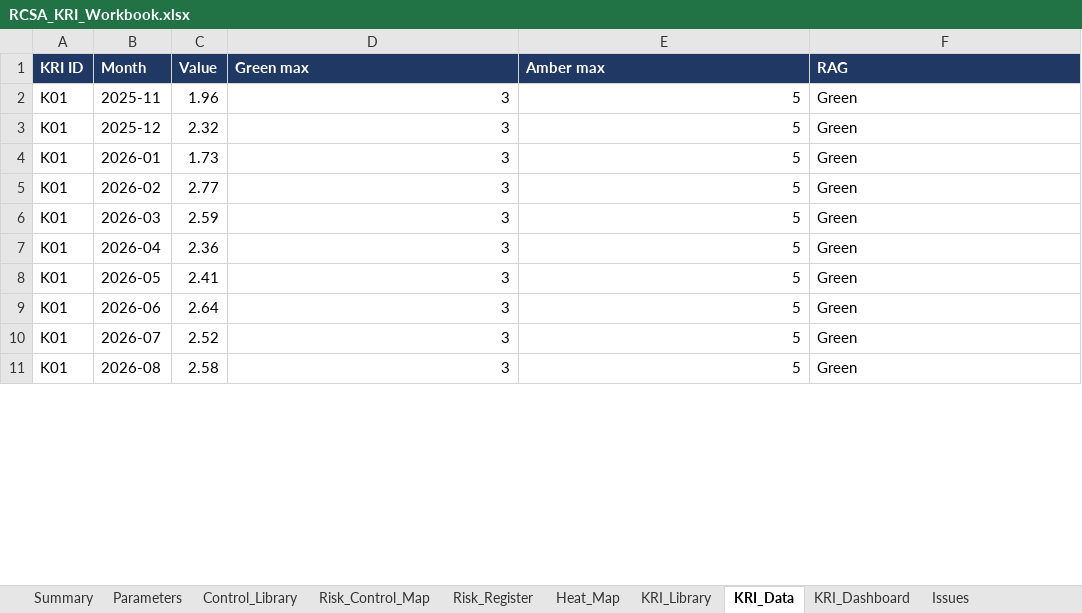
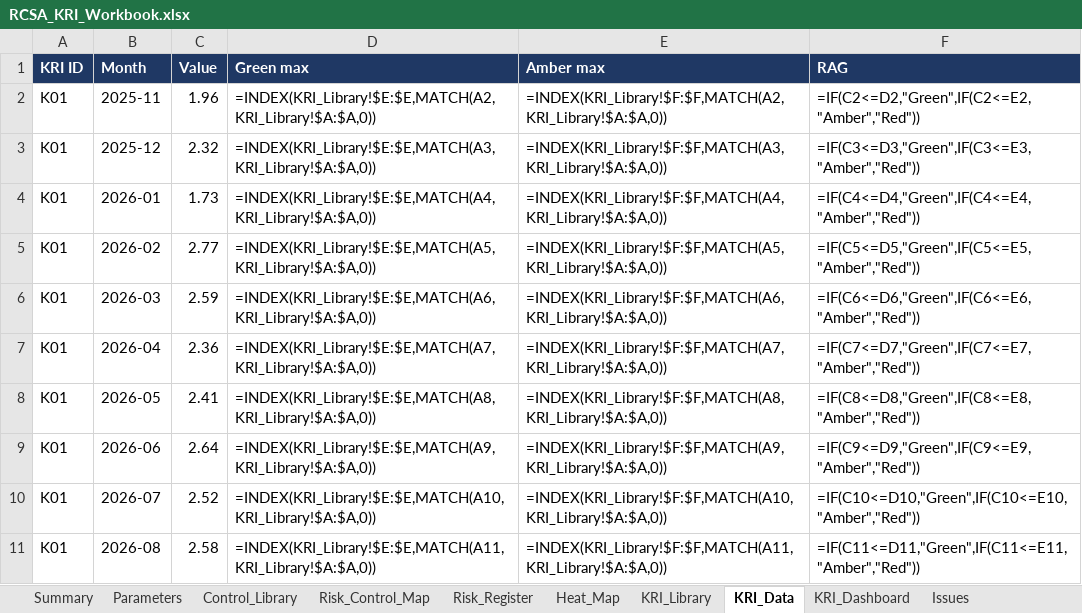
Before and after one commit to btanmay1/RCSA-KRI-Dashboard, an Excel workbook: excel/RCSA_KRI_Workbook.xlsx, sheet KRI_Data, drawn as a sheet; only a part is shown; values as stored, in another font and other column widths than the file's, no borders; formulas without a stored value are shown as written; conditional formats not drawn; the diff covers the shown part only; the diff names each change by its address in the sheet, - before the commit and + after, or states it on an @@ line.

```diff
--- a/excel/RCSA_KRI_Workbook.xlsx (sheet KRI_Data)
+++ b/excel/RCSA_KRI_Workbook.xlsx (sheet KRI_Data)
-D2 (Green max): 3
+D2 (Green max): =INDEX(KRI_Library!$E:$E,MATCH(A2,KRI_Library!$A:$A,0))
-E2 (Amber max): 5
+E2 (Amber max): =INDEX(KRI_Library!$F:$F,MATCH(A2,KRI_Library!$A:$A,0))
-F2 (RAG): Green
+F2 (RAG): =IF(C2<=D2,"Green",IF(C2<=E2,"Amber","Red"))
-D3 (Green max): 3
+D3 (Green max): =INDEX(KRI_Library!$E:$E,MATCH(A3,KRI_Library!$A:$A,0))
-E3 (Amber max): 5
+E3 (Amber max): =INDEX(KRI_Library!$F:$F,MATCH(A3,KRI_Library!$A:$A,0))
-F3 (RAG): Green
+F3 (RAG): =IF(C3<=D3,"Green",IF(C3<=E3,"Amber","Red"))
-D4 (Green max): 3
+D4 (Green max): =INDEX(KRI_Library!$E:$E,MATCH(A4,KRI_Library!$A:$A,0))
-E4 (Amber max): 5
+E4 (Amber max): =INDEX(KRI_Library!$F:$F,MATCH(A4,KRI_Library!$A:$A,0))
-F4 (RAG): Green
+F4 (RAG): =IF(C4<=D4,"Green",IF(C4<=E4,"Amber","Red"))
-D5 (Green max): 3
+D5 (Green max): =INDEX(KRI_Library!$E:$E,MATCH(A5,KRI_Library!$A:$A,0))
-E5 (Amber max): 5
+E5 (Amber max): =INDEX(KRI_Library!$F:$F,MATCH(A5,KRI_Library!$A:$A,0))
-F5 (RAG): Green
+F5 (RAG): =IF(C5<=D5,"Green",IF(C5<=E5,"Amber","Red"))
-D6 (Green max): 3
+D6 (Green max): =INDEX(KRI_Library!$E:$E,MATCH(A6,KRI_Library!$A:$A,0))
-E6 (Amber max): 5
+E6 (Amber max): =INDEX(KRI_Library!$F:$F,MATCH(A6,KRI_Library!$A:$A,0))
-F6 (RAG): Green
+F6 (RAG): =IF(C6<=D6,"Green",IF(C6<=E6,"Amber","Red"))
-D7 (Green max): 3
+D7 (Green max): =INDEX(KRI_Library!$E:$E,MATCH(A7,KRI_Library!$A:$A,0))
-E7 (Amber max): 5
+E7 (Amber max): =INDEX(KRI_Library!$F:$F,MATCH(A7,KRI_Library!$A:$A,0))
-F7 (RAG): Green
+F7 (RAG): =IF(C7<=D7,"Green",IF(C7<=E7,"Amber","Red"))
-D8 (Green max): 3
+D8 (Green max): =INDEX(KRI_Library!$E:$E,MATCH(A8,KRI_Library!$A:$A,0))
-E8 (Amber max): 5
+E8 (Amber max): =INDEX(KRI_Library!$F:$F,MATCH(A8,KRI_Library!$A:$A,0))
-F8 (RAG): Green
+F8 (RAG): =IF(C8<=D8,"Green",IF(C8<=E8,"Amber","Red"))
-D9 (Green max): 3
+D9 (Green max): =INDEX(KRI_Library!$E:$E,MATCH(A9,KRI_Library!$A:$A,0))
-E9 (Amber max): 5
+E9 (Amber max): =INDEX(KRI_Library!$F:$F,MATCH(A9,KRI_Library!$A:$A,0))
-F9 (RAG): Green
+F9 (RAG): =IF(C9<=D9,"Green",IF(C9<=E9,"Amber","Red"))
-D10 (Green max): 3
+D10 (Green max): =INDEX(KRI_Library!$E:$E,MATCH(A10,KRI_Library!$A:$A,0))
-E10 (Amber max): 5
+E10 (Amber max): =INDEX(KRI_Library!$F:$F,MATCH(A10,KRI_Library!$A:$A,0))
-F10 (RAG): Green
+F10 (RAG): =IF(C10<=D10,"Green",IF(C10<=E10,"Amber","Red"))
-D11 (Green max): 3
+D11 (Green max): =INDEX(KRI_Library!$E:$E,MATCH(A11,KRI_Library!$A:$A,0))
-E11 (Amber max): 5
+E11 (Amber max): =INDEX(KRI_Library!$F:$F,MATCH(A11,KRI_Library!$A:$A,0))
-F11 (RAG): Green
+F11 (RAG): =IF(C11<=D11,"Green",IF(C11<=E11,"Amber","Red"))
```
Also changed, not shown: 402 edited cells elsewhere in this sheet, sheet KRI_Dashboard, sheet Risk_Register, sheet Heat_Map, sheet Control_Library, sheet Issues, sheet Risk_Control_Map, 1 more sheet, 5 other files.
